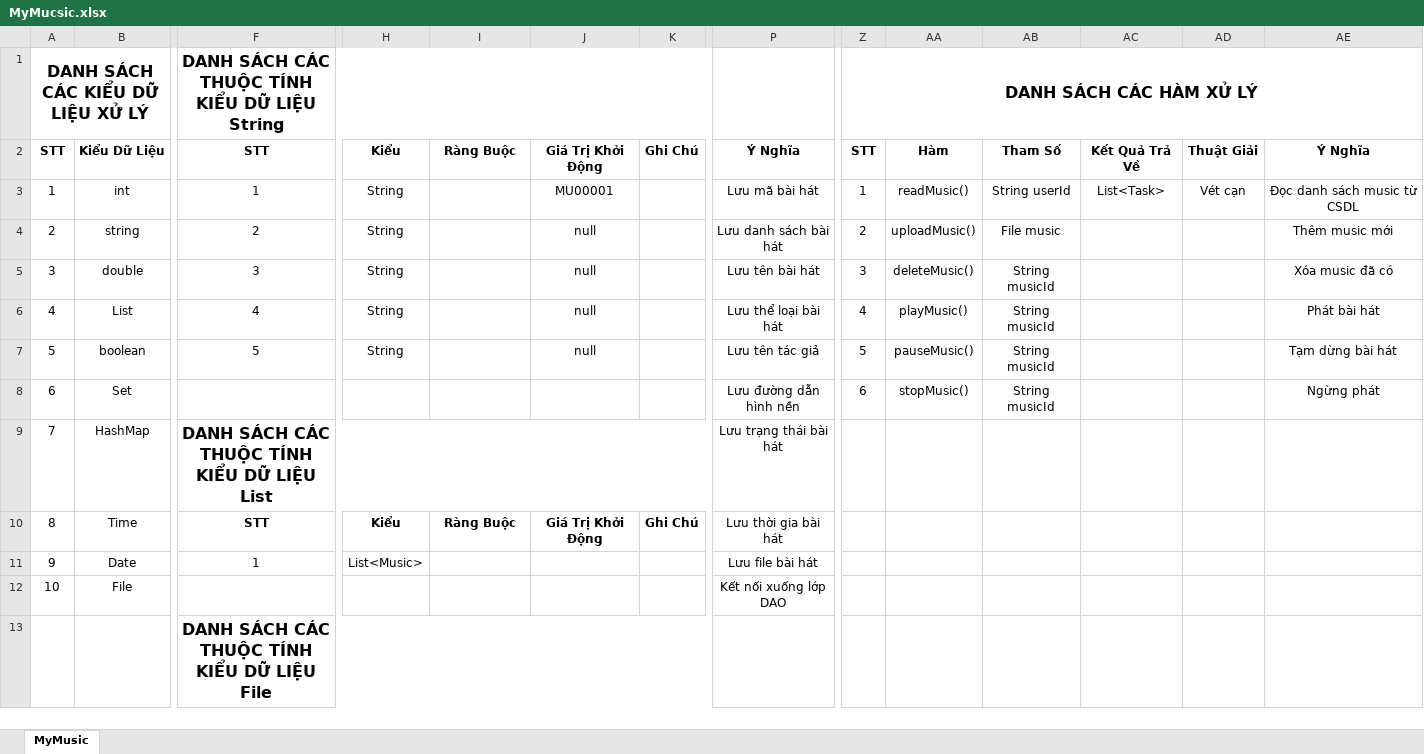
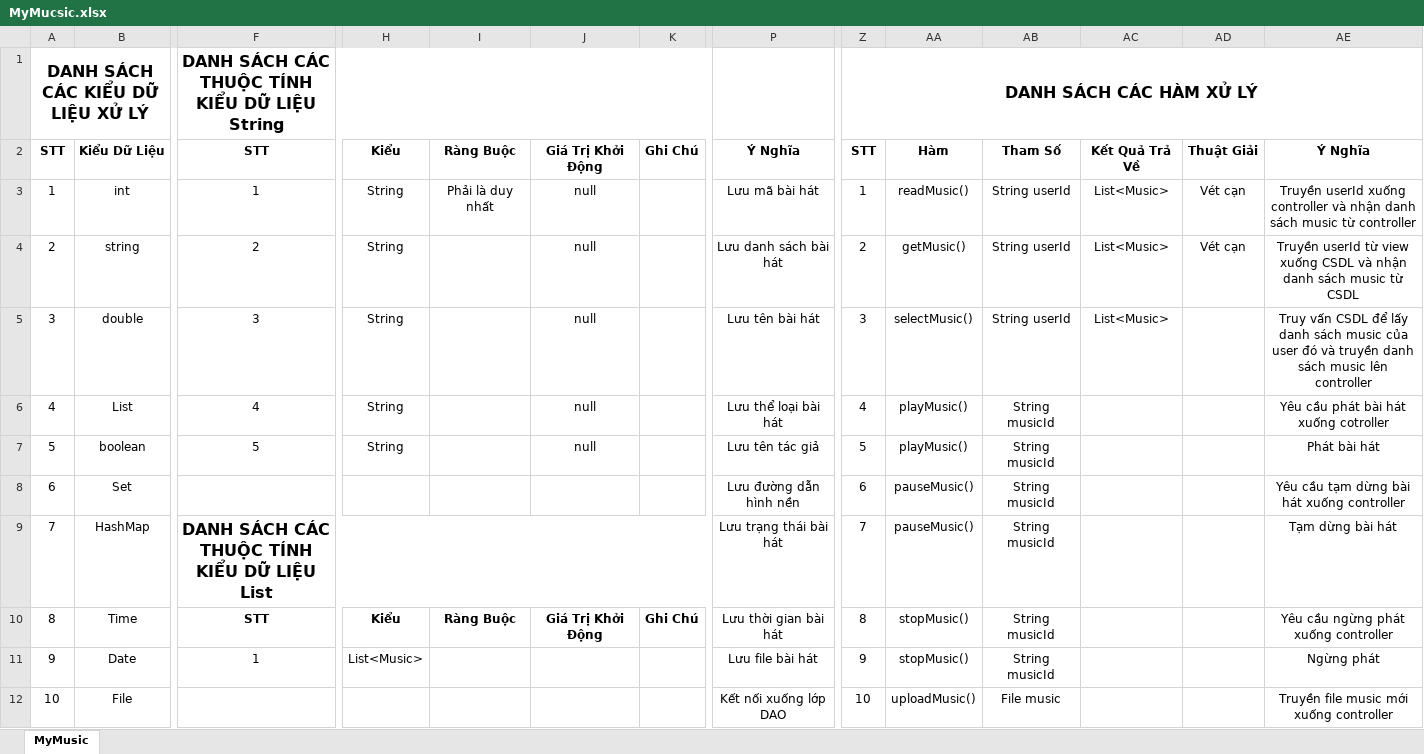
Before and after one commit to Merevoli-DatLuu/To-Do-App, an Excel workbook: ToDoApp-Doc/Document/Diagram/Thiết Kế Phần Mềm/Thiết Kế Xử Lý/MyMusic/MyMucsic.xlsx, sheet MyMusic, drawn as a sheet; only a part is shown, gaps mark what is left out; values as stored, in another font and other column widths than the file's, no borders; removed rows and columns are numbered as before the commit, all else as after; rows hold the shown columns only; the diff covers the shown part only; the diff names each change by its address in the sheet, - before the commit and + after, or states it on an @@ line.

```diff
--- a/ToDoApp-Doc/Document/Diagram/Thiết Kế Phần Mềm/Thiết Kế Xử Lý/MyMusic/MyMucsic.xlsx (sheet MyMusic)
+++ b/ToDoApp-Doc/Document/Diagram/Thiết Kế Phần Mềm/Thiết Kế Xử Lý/MyMusic/MyMucsic.xlsx (sheet MyMusic)
-I3: (empty)
+I3: Phải là duy nhất
-J3: MU00001
+J3: null
-AC3: List<Task>
+AC3: List<Music>
-AE3: Đọc danh sách music từ CSDL
+AE3: Truyền userId xuống controller và nhận danh sách music từ controller
-AA4: uploadMusic()
+AA4: getMusic()
-AB4: File music
+AB4: String userId
-AC4:AC5: (empty)
+AC4:AC5: List<Music>
-AD4: (empty)
+AD4: Vét cạn
-AE4: Thêm music mới
+AE4: Truyền userId từ view xuống CSDL và nhận danh sách music từ CSDL
-AA5: deleteMusic()
+AA5: selectMusic()
-AB5: String musicId
+AB5: String userId
-AE5: Xóa music đã có
+AE5: Truy vấn CSDL để lấy danh sách music của user đó và truyền danh sách music lên controller
-AE6: Phát bài hát
+AE6: Yêu cầu phát bài hát xuống cotroller
-AA7: pauseMusic()
+AA7: playMusic()
-AE7: Tạm dừng bài hát
+AE7: Phát bài hát
-AA8: stopMusic()
+AA8: pauseMusic()
-AE8: Ngừng phát
+AE8: Yêu cầu tạm dừng bài hát xuống controller
-Z9: (empty)
+Z9: 7
-AA9: (empty)
+AA9: pauseMusic()
-AB9:AB11: (empty)
+AB9:AB11: String musicId
-AE9: (empty)
+AE9: Tạm dừng bài hát
-P10: Lưu thời gia bài hát
+P10: Lưu thời gian bài hát
-Z10: (empty)
+Z10: 8
-AA10:AA11: (empty)
+AA10:AA11: stopMusic()
-AE10: (empty)
+AE10: Yêu cầu ngừng phát xuống controller
-Z11: (empty)
+Z11: 9
-AE11: (empty)
+AE11: Ngừng phát
-Z12: (empty)
+Z12: 10
-AA12: (empty)
+AA12: uploadMusic()
-AB12: (empty)
+AB12: File music
-AE12: (empty)
+AE12: Truyền file music mới xuống controller
-row 13:  |  | DANH SÁCH CÁC THUỘC TÍNH KIỂU DỮ LIỆU File
```
Also changed, not shown: 2 added rows, 1 removed row and 20 edited cells elsewhere in this sheet, ToDoApp-Doc/Document/Diagram/Thiết Kế Phần Mềm/Thiết Kế Xử Lý/ManagementTask/ManagementTask.xlsx.
